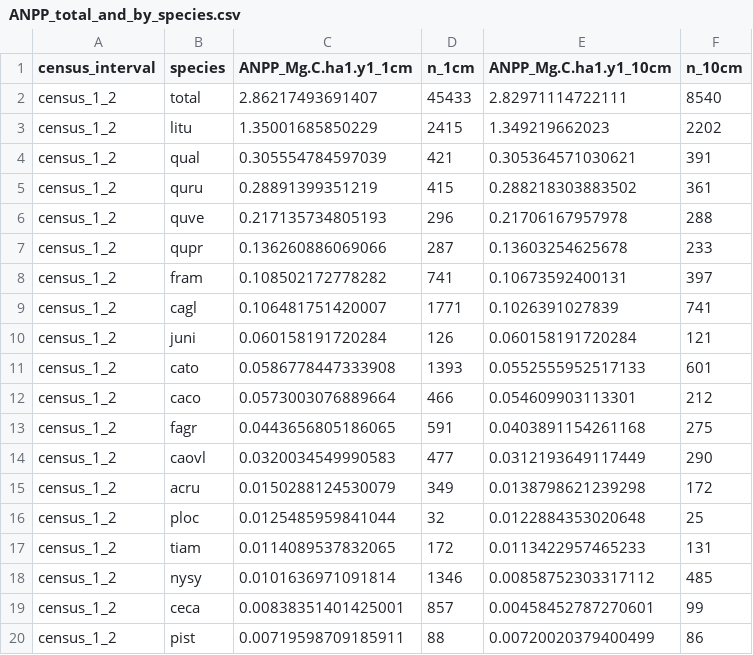
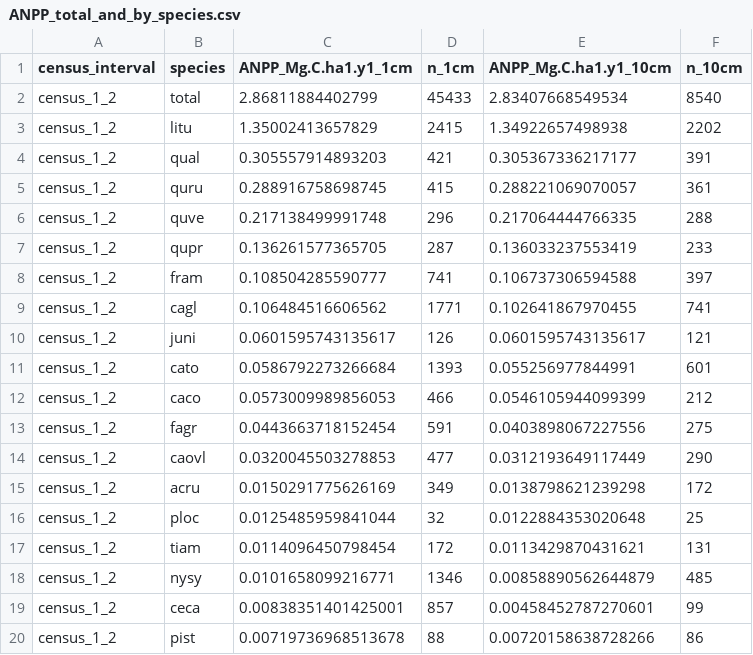
Before and after one commit to SCBI-ForestGEO/SCBI-ForestGEO-Data, a CSV file: summary_data/ANPP_total_and_by_species.csv, drawn as a sheet; only a part is shown; the diff covers the shown part only.

```diff
--- a/summary_data/ANPP_total_and_by_species.csv
+++ b/summary_data/ANPP_total_and_by_species.csv
@@ -1,20 +1,20 @@
 "census_interval","species","ANPP_Mg.C.ha1.y1_1cm","n_1cm","ANPP_Mg.C.ha1.y1_10cm","n_10cm"
-"census_1_2","total",2.86217493691407,45433,2.82971114722111,8540
-"census_1_2","litu",1.35001685850229,2415,1.349219662023,2202
-"census_1_2","qual",0.305554784597039,421,0.305364571030621,391
-"census_1_2","quru",0.28891399351219,415,0.288218303883502,361
-"census_1_2","quve",0.217135734805193,296,0.21706167957978,288
-"census_1_2","qupr",0.136260886069066,287,0.13603254625678,233
-"census_1_2","fram",0.108502172778282,741,0.10673592400131,397
-"census_1_2","cagl",0.106481751420007,1771,0.1026391027839,741
-"census_1_2","juni",0.060158191720284,126,0.060158191720284,121
-"census_1_2","cato",0.0586778447333908,1393,0.0552555952517133,601
-"census_1_2","caco",0.0573003076889664,466,0.054609903113301,212
-"census_1_2","fagr",0.0443656805186065,591,0.0403891154261168,275
-"census_1_2","caovl",0.0320034549990583,477,0.0312193649117449,290
-"census_1_2","acru",0.0150288124530079,349,0.0138798621239298,172
+"census_1_2","total",2.86811884402799,45433,2.83407668549534,8540
+"census_1_2","litu",1.35002413657829,2415,1.34922657498938,2202
+"census_1_2","qual",0.305557914893203,421,0.305367336217177,391
+"census_1_2","quru",0.288916758698745,415,0.288221069070057,361
+"census_1_2","quve",0.217138499991748,296,0.217064444766335,288
+"census_1_2","qupr",0.136261577365705,287,0.136033237553419,233
+"census_1_2","fram",0.108504285590777,741,0.106737306594588,397
+"census_1_2","cagl",0.106484516606562,1771,0.102641867970455,741
+"census_1_2","juni",0.0601595743135617,126,0.0601595743135617,121
+"census_1_2","cato",0.0586792273266684,1393,0.055256977844991,601
+"census_1_2","caco",0.0573009989856053,466,0.0546105944099399,212
+"census_1_2","fagr",0.0443663718152454,591,0.0403898067227556,275
+"census_1_2","caovl",0.0320045503278853,477,0.0312193649117449,290
+"census_1_2","acru",0.0150291775626169,349,0.0138798621239298,172
 "census_1_2","ploc",0.0125485959841044,32,0.0122884353020648,25
-"census_1_2","tiam",0.0114089537832065,172,0.0113422957465233,131
-"census_1_2","nysy",0.0101636971091814,1346,0.00858752303317112,485
+"census_1_2","tiam",0.0114096450798454,172,0.0113429870431621,131
+"census_1_2","nysy",0.0101658099216771,1346,0.00858890562644879,485
 "census_1_2","ceca",0.00838351401425001,857,0.00458452787270601,99
-"census_1_2","pist",0.00719598709185911,88,0.00720020379400499,86
+"census_1_2","pist",0.00719736968513678,88,0.00720158638728266,86
```
Also changed, not shown: 1 added row, 1 removed row and 2 edited cells elsewhere in this file, summary_data/ANPP_total_and_by_species_without_recruitment.csv, 1 other file.
